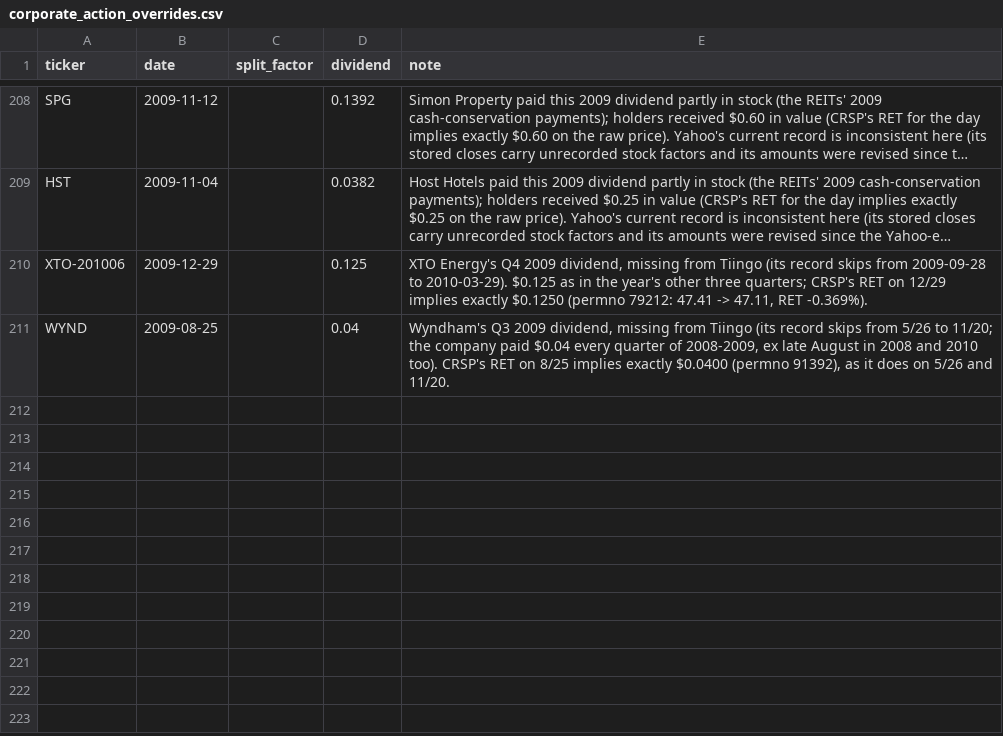
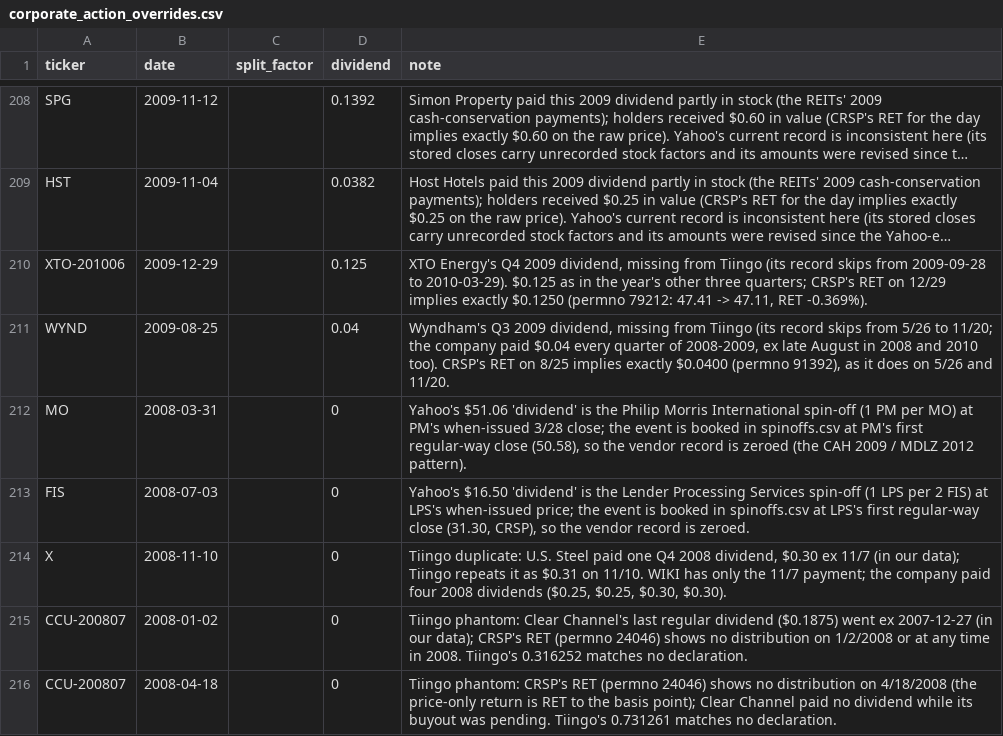
Before and after one commit to Johnbrick123/sp500-data, a CSV file: corporate_action_overrides.csv, drawn as a sheet; only a part is shown, gaps mark what is left out; long unchanged cells end in …; the diff names each change by its address in the sheet, - before the commit and + after, or states it on an @@ line.

```diff
--- a/corporate_action_overrides.csv
+++ b/corporate_action_overrides.csv
+row 212: MO | 2008-03-31 |  | 0 | Yahoo's $51.06 'dividend' is the Philip Morris International spin-off (1 PM per MO) at PM's when-issued 3/28 close; the event is booked in spinoffs.csv at PM's first regular-way close (50.58), so the vendor record is zeroed (the CAH 2009 / MDLZ 2012 pattern).
+row 213: FIS | 2008-07-03 |  | 0 | Yahoo's $16.50 'dividend' is the Lender Processing Services spin-off (1 LPS per 2 FIS) at LPS's when-issued price; the event is booked in spinoffs.csv at LPS's first regular-way close (31.30, CRSP), so the vendor record is zeroed.
+row 214: X | 2008-11-10 |  | 0 | Tiingo duplicate: U.S. Steel paid one Q4 2008 dividend, $0.30 ex 11/7 (in our data); Tiingo repeats it as $0.31 on 11/10. WIKI has only the 11/7 payment; the company paid four 2008 dividends ($0.25, $0.25, $0.30, $0.30).
+row 215: CCU-200807 | 2008-01-02 |  | 0 | Tiingo phantom: Clear Channel's last regular dividend ($0.1875) went ex 2007-12-27 (in our data); CRSP's RET (permno 24046) shows no distribution on 1/2/2008 or at any time in 2008. Tiingo's 0.316252 matches no declaration.
+row 216: CCU-200807 | 2008-04-18 |  | 0 | Tiingo phantom: CRSP's RET (permno 24046) shows no distribution on 4/18/2008 (the price-only return is RET to the basis point); Clear Channel paid no dividend while its buyout was pending. Tiingo's 0.731261 matches no declaration.
```
Also changed, not shown: spinoffs.csv, 1 other file.
